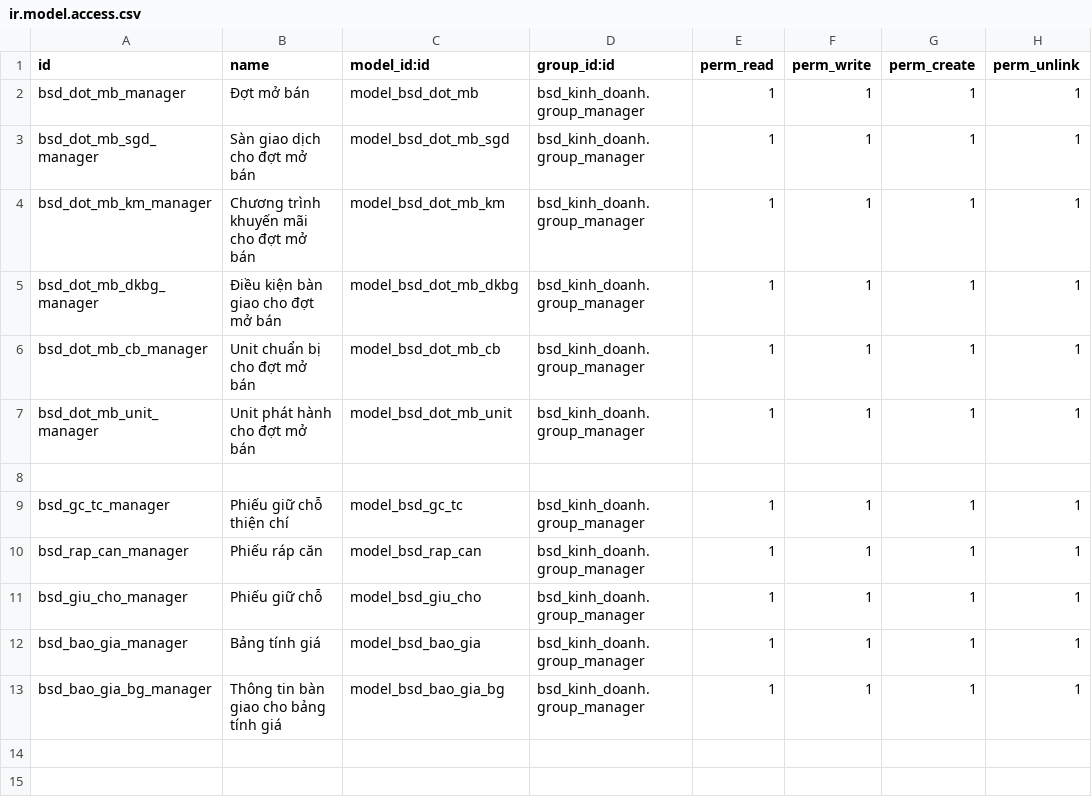
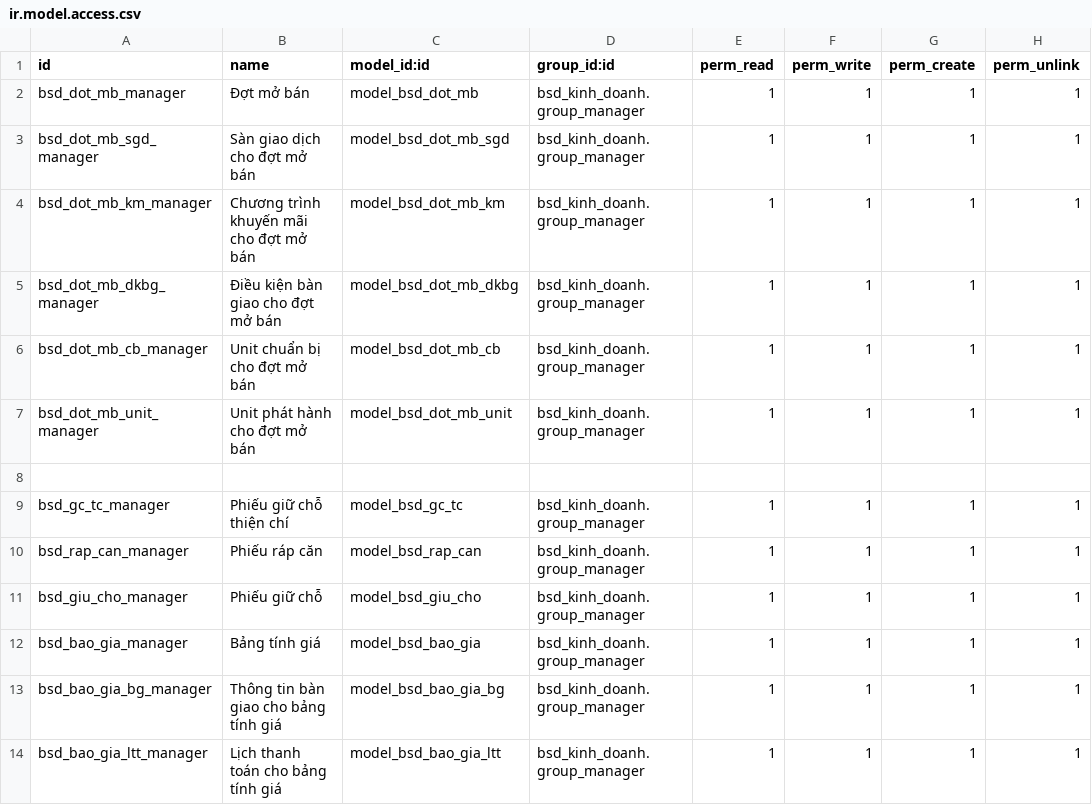
Before and after one commit to bsdinsights/realestate, a CSV file: bsd_kinh_doanh/security/ir.model.access.csv, drawn as a sheet; the diff names each change by its address in the sheet, - before the commit and + after, or states it on an @@ line.

Commit message:
Thêm lịch thanh toán cho bảng tính giá

```diff
--- a/bsd_kinh_doanh/security/ir.model.access.csv
+++ b/bsd_kinh_doanh/security/ir.model.access.csv
+row 14: bsd_bao_gia_ltt_manager | Lịch thanh toán cho bảng tính giá | model_bsd_bao_gia_ltt | bsd_kinh_doanh.group_manager | 1 | 1 | 1 | 1
```
Also changed, not shown: 2 other files.
